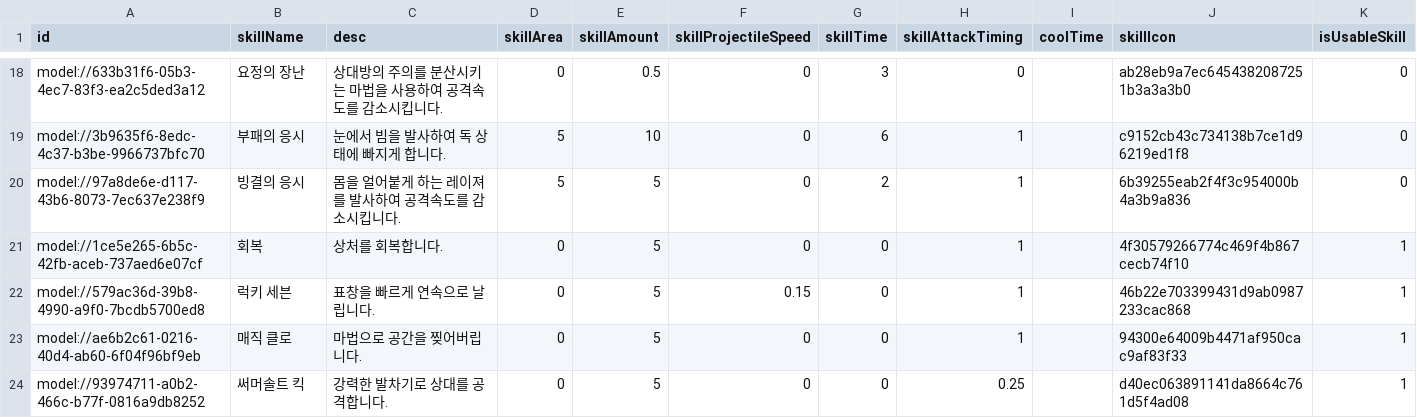
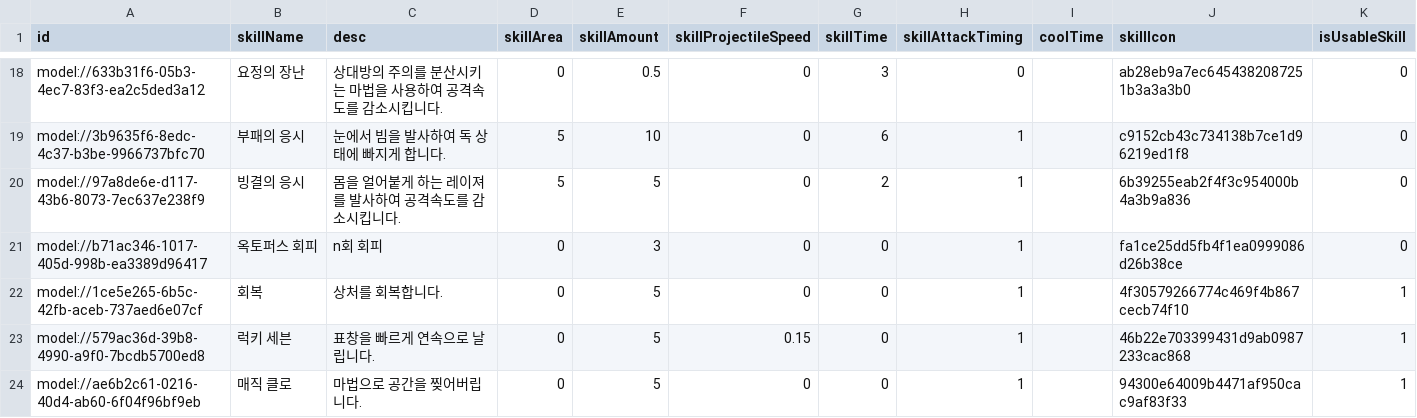
Before and after one commit to browniesss/MapleWorlds, a CSV file: RootDesk/MyDesk/DataSets/Skill.csv, drawn as a sheet; only a part is shown, gaps mark what is left out; the shorter side is filled out with more unchanged rows.

```diff
--- a/RootDesk/MyDesk/DataSets/Skill.csv
+++ b/RootDesk/MyDesk/DataSets/Skill.csv
@@ -20,2 +20,3 @@ model://3b9635f6-8edc-4c37-b3be-9966737bfc70,부패의 응시,눈에서 빔을
 model://97a8de6e-d117-43b6-8073-7ec637e238f9,빙결의 응시,몸을 얼어붙게 하는 레이져를 발사하여 공격속도를 감소시킵니다.,5,5,0,2,1,,6b39255eab2f4f3c954000b4a3b9a836,0
+model://b71ac346-1017-405d-998b-ea3389d96417,옥토퍼스 회피,n회 회피,0,3,0,0,1,,fa1ce25dd5fb4f1ea0999086d26b38ce,0
 model://1ce5e265-6b5c-42fb-aceb-737aed6e07cf,회복,상처를 회복합니다.,0,5,0,0,1,,4f30579266774c469f4b867cecb74f10,1
```
Also changed, not shown: RootDesk/MyDesk/DataSets/Unit.csv, 8 other files.
